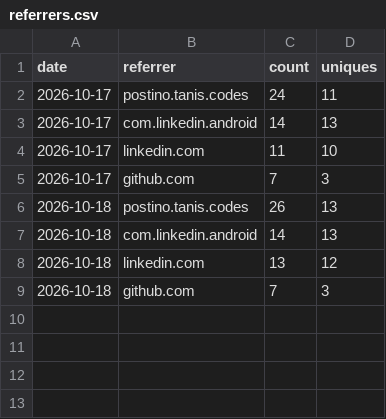
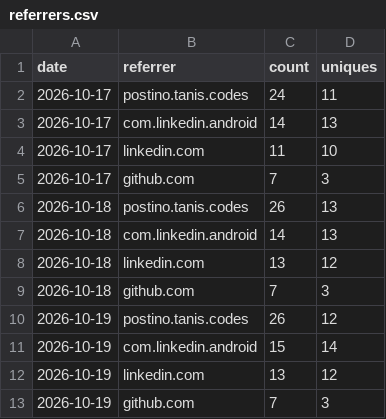
Before and after one commit to tanisperez/postino, a CSV file: traffic/referrers.csv, drawn as a sheet.

```diff
--- a/traffic/referrers.csv
+++ b/traffic/referrers.csv
@@ -9 +9,5 @@ date,referrer,count,uniques
 2026-10-18,github.com,7,3
+2026-10-19,postino.tanis.codes,26,12
+2026-10-19,com.linkedin.android,15,14
+2026-10-19,linkedin.com,13,12
+2026-10-19,github.com,7,3
```
Also changed, not shown: downloads.csv, traffic/clones.csv, 3 other files.
